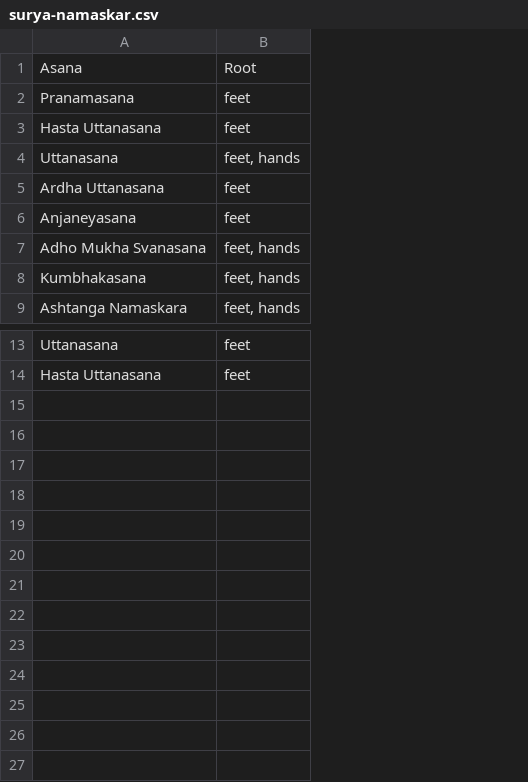
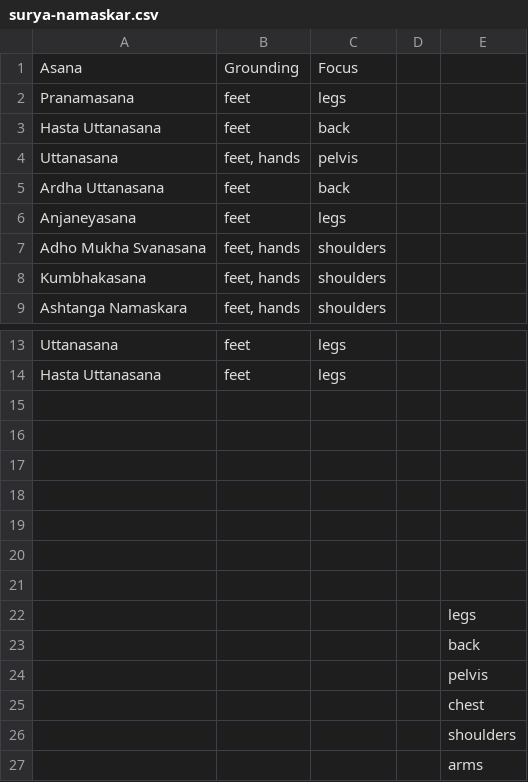
Before and after one commit to deanturpin/yogr, a CSV file: surya-namaskar.csv, drawn as a sheet; only a part is shown, gaps mark what is left out; the diff names each change by its address in the sheet, - before the commit and + after, or states it on an @@ line.

Commit message:
Reorder columns

```diff
--- a/surya-namaskar.csv
+++ b/surya-namaskar.csv
+column C, rows 1-9: Focus | legs | back | pelvis | back | legs | shoulders | shoulders | shoulders; rows 13-14: legs | legs
+column D, empty
+column E, empty
-B1: Root
+B1: Grounding
+row 15: (empty)
+row 16: (empty)
+row 17: (empty)
+row 18: (empty)
+row 19: (empty)
+row 20: (empty)
+row 21: (empty)
+row 22:  |  |  |  | legs
+row 23:  |  |  |  | back
+row 24:  |  |  |  | pelvis
+row 25:  |  |  |  | chest
+row 26:  |  |  |  | shoulders
+row 27:  |  |  |  | arms
```
Also changed, not shown: asana.csv.
